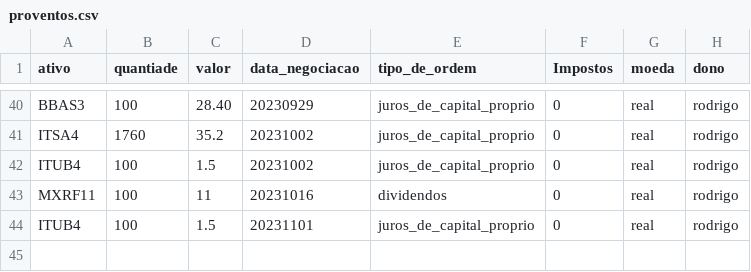
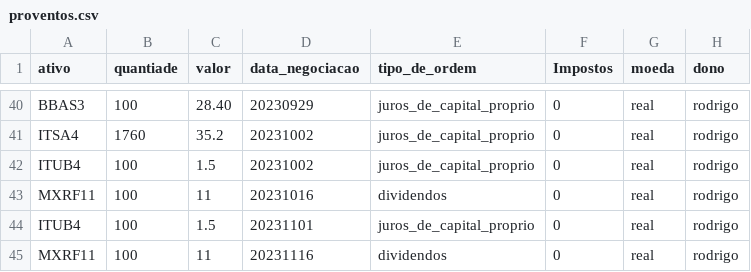
Before and after one commit to Rodrigosis/Dashboard, a CSV file: dashboard/csv/proventos.csv, drawn as a sheet; only a part is shown, gaps mark what is left out.

```diff
--- a/dashboard/csv/proventos.csv
+++ b/dashboard/csv/proventos.csv
@@ -44 +44,2 @@ MXRF11,100,11,20231016,dividendos,0,real,rodrigo
 ITUB4,100,1.5,20231101,juros_de_capital_proprio,0,real,rodrigo
+MXRF11,100,11,20231116,dividendos,0,real,rodrigo
```
Also changed, not shown: dashboard/csv/CDI.csv, 2 other files.
